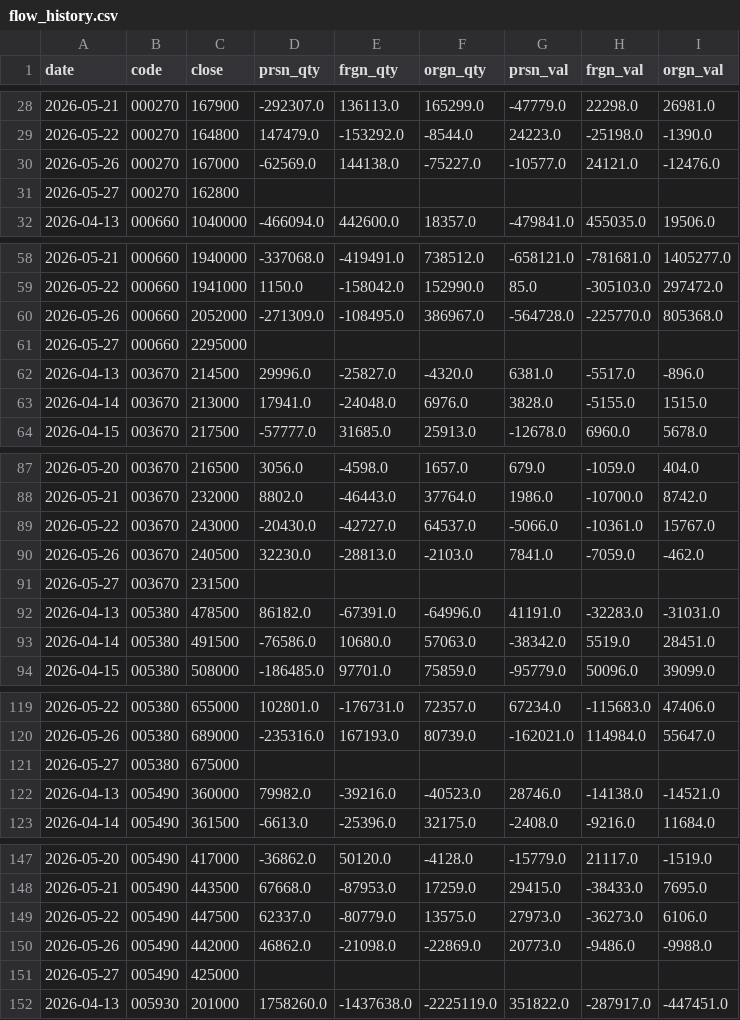
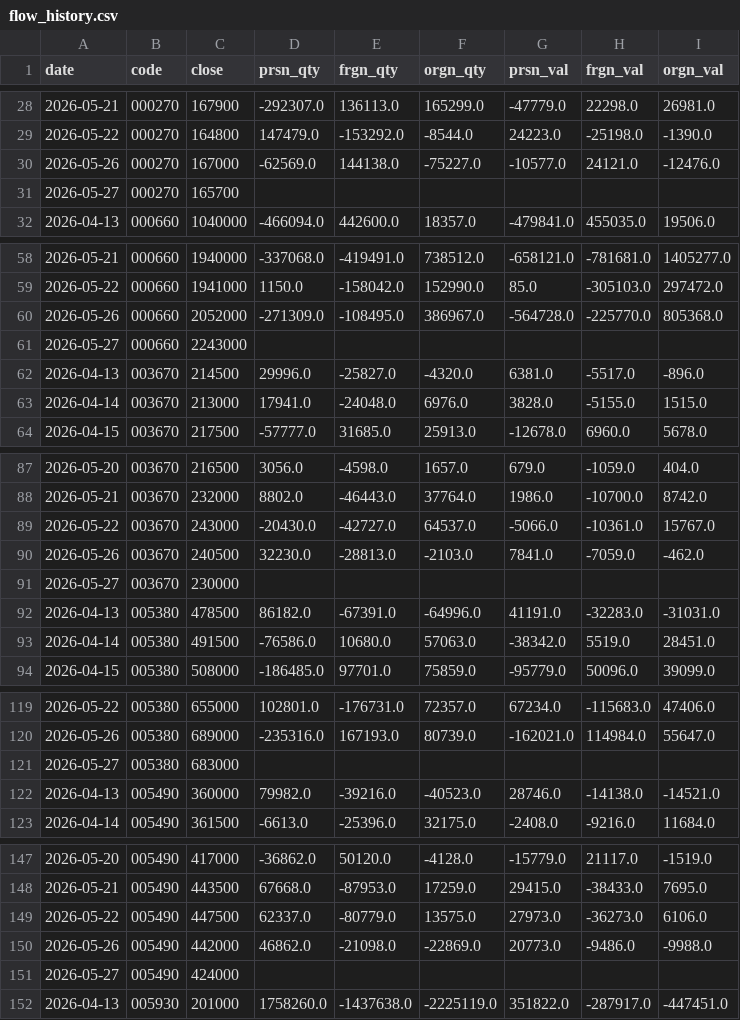
Before and after one commit to blackmoneytica-tech/stock_predictor, a CSV file: data/flow_history.csv, drawn as a sheet; only a part is shown, gaps mark what is left out; the diff covers the shown part only.

```diff
--- a/data/flow_history.csv
+++ b/data/flow_history.csv
@@ -30,3 +30,3 @@
 2026-05-26,000270,167000,-62569.0,144138.0,-75227.0,-10577.0,24121.0,-12476.0
-2026-05-27,000270,162800,,,,,,
+2026-05-27,000270,165700,,,,,,
 2026-04-13,000660,1040000,-466094.0,442600.0,18357.0,-479841.0,455035.0,19506.0
@@ -60,3 +60,3 @@
 2026-05-26,000660,2052000,-271309.0,-108495.0,386967.0,-564728.0,-225770.0,805368.0
-2026-05-27,000660,2295000,,,,,,
+2026-05-27,000660,2243000,,,,,,
 2026-04-13,003670,214500,29996.0,-25827.0,-4320.0,6381.0,-5517.0,-896.0
@@ -90,3 +90,3 @@
 2026-05-26,003670,240500,32230.0,-28813.0,-2103.0,7841.0,-7059.0,-462.0
-2026-05-27,003670,231500,,,,,,
+2026-05-27,003670,230000,,,,,,
 2026-04-13,005380,478500,86182.0,-67391.0,-64996.0,41191.0,-32283.0,-31031.0
@@ -120,3 +120,3 @@
 2026-05-26,005380,689000,-235316.0,167193.0,80739.0,-162021.0,114984.0,55647.0
-2026-05-27,005380,675000,,,,,,
+2026-05-27,005380,683000,,,,,,
 2026-04-13,005490,360000,79982.0,-39216.0,-40523.0,28746.0,-14138.0,-14521.0
@@ -150,3 +150,3 @@
 2026-05-26,005490,442000,46862.0,-21098.0,-22869.0,20773.0,-9486.0,-9988.0
-2026-05-27,005490,425000,,,,,,
+2026-05-27,005490,424000,,,,,,
 2026-04-13,005930,201000,1758260.0,-1437638.0,-2225119.0,351822.0,-287917.0,-447451.0
```
Also changed, not shown: 44 edited cells elsewhere in this file, 10 other files.
